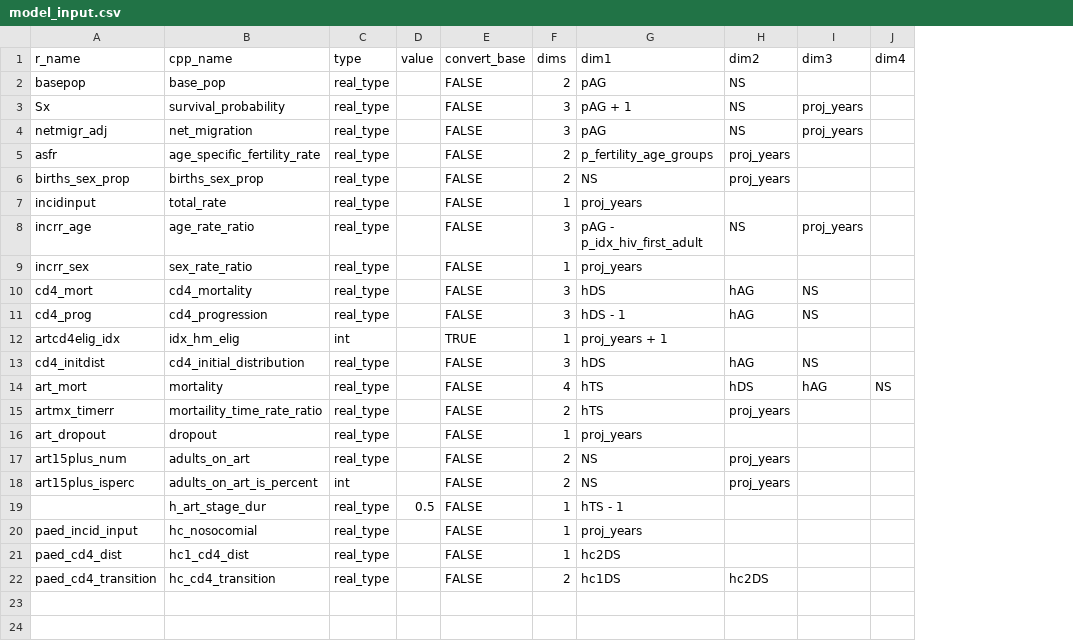
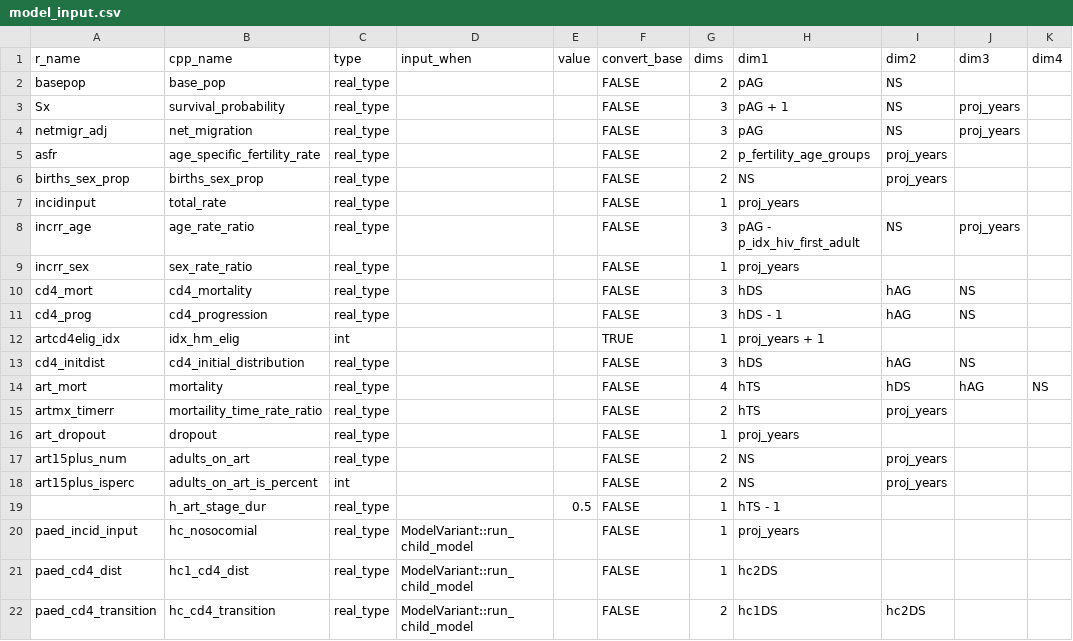
Before and after one commit to hivtools/leapfrog, a CSV file: inst/cpp_generation/model_input.csv, drawn as a sheet; the diff names each change by its address in the sheet, - before the commit and + after, or states it on an @@ line.

Commit message:
Add new property for generating model input

```diff
--- a/inst/cpp_generation/model_input.csv
+++ b/inst/cpp_generation/model_input.csv
+column D (input_when), rows 20-22: all ModelVariant::run_child_model
```
